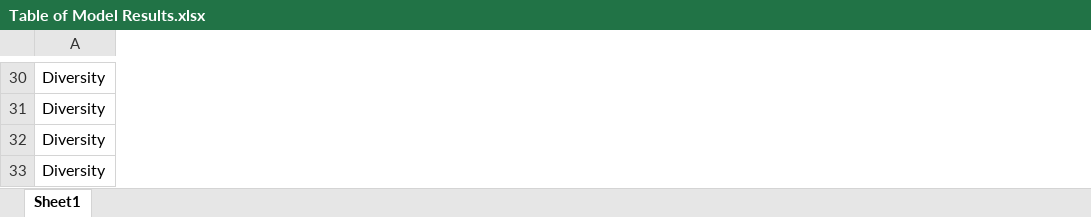
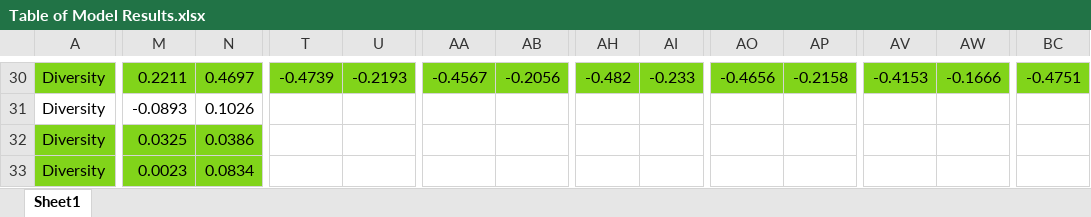
Before and after one commit to ameliawake01/NHMProject, an Excel workbook: ResultsDraft/Table of Model Results.xlsx, sheet Sheet1, drawn as a sheet; only a part is shown, gaps mark what is left out; values as stored, in another font and other column widths than the file's, no borders; removed rows and columns are numbered as before the commit, all else as after; rows hold the shown columns only; the diff covers the shown part only; the diff names each change by its address in the sheet, - before the commit and + after, or states it on an @@ line.

```diff
--- a/ResultsDraft/Table of Model Results.xlsx (sheet Sheet1)
+++ b/ResultsDraft/Table of Model Results.xlsx (sheet Sheet1)
+column M, rows 30-31: 0.2211 | -0.0893; row 33: 0.0023
+column N, rows 30-31: 0.4697 | 0.1026; row 33: 0.0834
+column T, row 30: -0.4739
+column U, row 30: -0.2193
+column AA, row 30: -0.4567
+column AB, row 30: -0.2056
+column AH, row 30: -0.482
+column AI, row 30: -0.233
+column AO, row 30: -0.4656
+column AP, row 30: -0.2158
+column AV, row 30: -0.4153
+column AW, row 30: -0.1666
+column BC, row 30: -0.4751
-A30 fill: none
+A30 fill: #81D41A
-row 32: Diversity
+row 32: Diversity | 0.0325 | 0.0386
-A33 fill: none
+A33 fill: #81D41A
```
Also changed, not shown: 1 added row, 1 removed row, 1 added column, 175 edited cells and cell formats elsewhere in this sheet, 30 other files.
